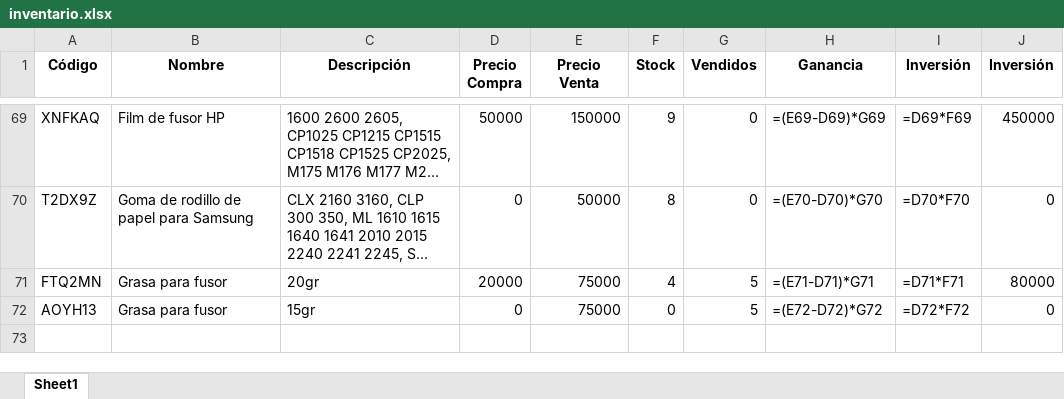
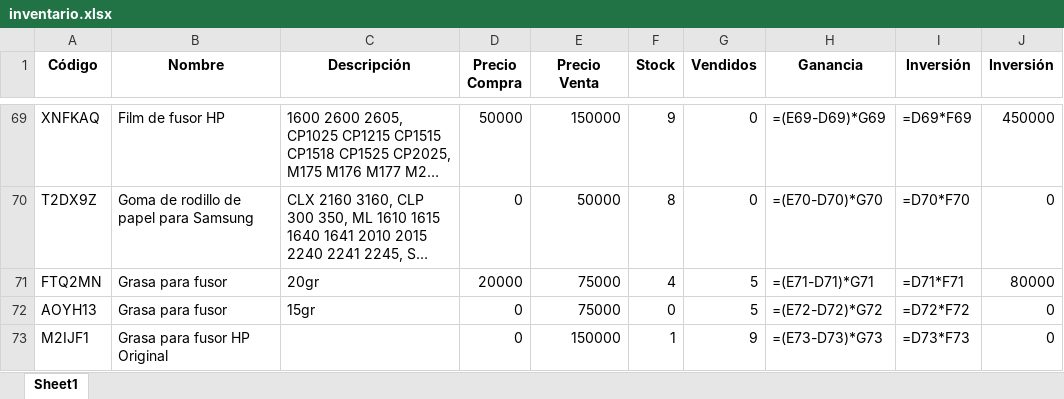
Before and after one commit to chantalquintana/imagenes-inventario, an Excel workbook: inventario.xlsx, sheet Sheet1, drawn as a sheet; only a part is shown, gaps mark what is left out; long unchanged cells end in …; values as stored, in another font and other column widths than the file's, no borders; formulas without a stored value are shown as written; the diff names each change by its address in the sheet, - before the commit and + after, or states it on an @@ line.

Commit message:
Actualización automática del inventario, Google Sheets y productos.json

```diff
--- a/inventario.xlsx (sheet Sheet1)
+++ b/inventario.xlsx (sheet Sheet1)
+row 73: M2IJF1 | Grasa para fusor HP Original |  | 0 | 150000 | 1 | 9 | =(E73-D73)*G73 | =D73*F73 | 0
```
Also changed, not shown: 2 other files.
